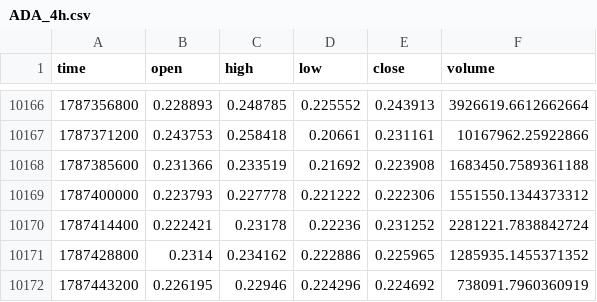
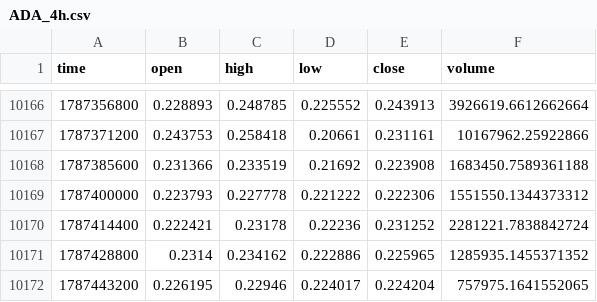
Before and after one commit to Mhairston90/strategy-leaderboard, a CSV file: crypto_data/ADA_4h.csv, drawn as a sheet; only a part is shown, gaps mark what is left out.

```diff
--- a/crypto_data/ADA_4h.csv
+++ b/crypto_data/ADA_4h.csv
@@ -10171,2 +10171,2 @@ time,open,high,low,close,volume
 1787428800,0.2314,0.234162,0.222886,0.225965,1285935.1455371352
-1787443200,0.226195,0.22946,0.224296,0.224692,738091.7960360919
+1787443200,0.226195,0.22946,0.224017,0.224204,757975.1641552065
```
Also changed, not shown: crypto_data/BTC_4h.csv, crypto_data/DOT_4h.csv, 13 other files.
